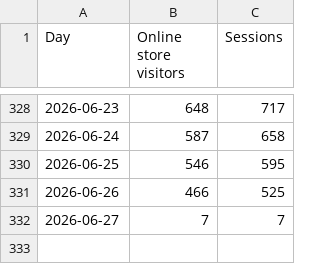
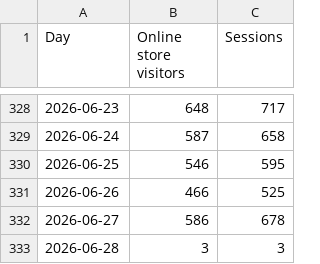
Before and after one commit to Mynkism/cocoon-dashboard, a CSV file: data/shopify_visitors.csv, drawn as a sheet; only a part is shown, gaps mark what is left out.

```diff
--- a/data/shopify_visitors.csv
+++ b/data/shopify_visitors.csv
@@ -331,2 +331,3 @@ Day,Online store visitors,Sessions
 2026-06-26,466,525
-2026-06-27,7,7
+2026-06-27,586,678
+2026-06-28,3,3
```
Also changed, not shown: data/google_ads.csv, data/meta_ads.csv, 2 other files.
